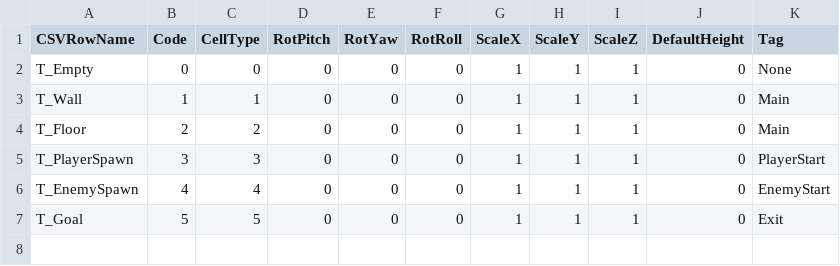
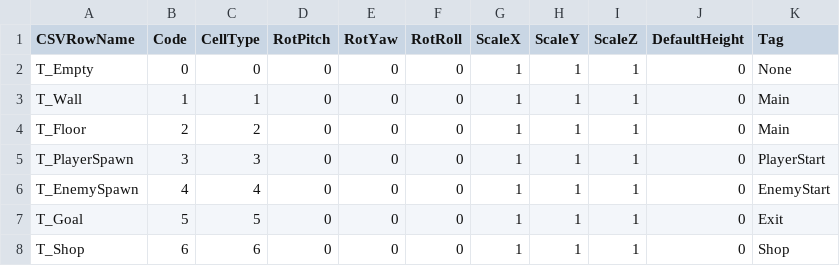
Before and after one commit to Rihito178/WayHome, a CSV file: Data/TypeMap.csv, drawn as a sheet; the diff names each change by its address in the sheet, - before the commit and + after, or states it on an @@ line.

```diff
--- a/Data/TypeMap.csv
+++ b/Data/TypeMap.csv
+row 8: T_Shop | 6 | 6 | 0 | 0 | 0 | 1 | 1 | 1 | 0 | Shop
```
Also changed, not shown: Data/Grid.csv, 21 other files.
